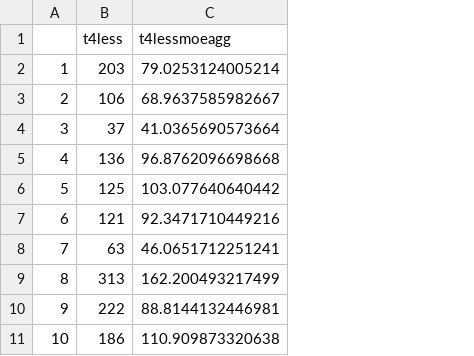
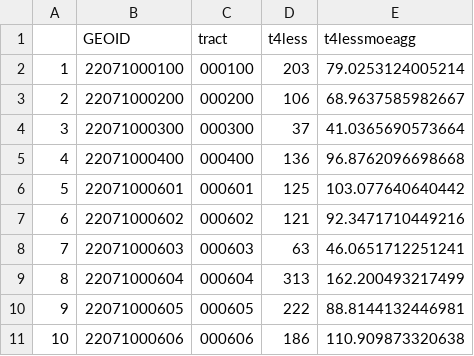
Before and after one commit to Rweinst21/Census2020, a CSV file: below52020.csv, drawn as a sheet; only a part is shown; the diff names each change by its address in the sheet, - before the commit and + after, or states it on an @@ line.

```diff
--- a/below52020.csv
+++ b/below52020.csv
+column B (GEOID), rows 2-11: 22071000100 | 22071000200 | 22071000300 | 22071000400 | 22071000601 | 22071000602 | 22071000603 | 22071000604 | 22071000605 | 22071000606
+column C (tract), rows 2-11: 000100 | 000200 | 000300 | 000400 | 000601 | 000602 | 000603 | 000604 | 000605 | 000606
```
Also changed, not shown: 2 other files.
